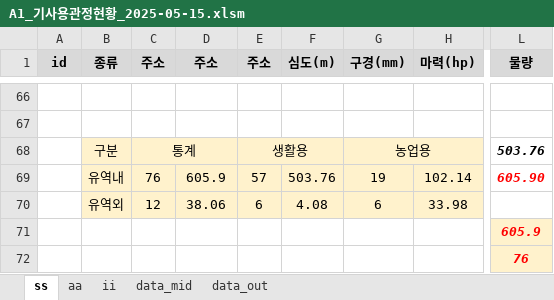
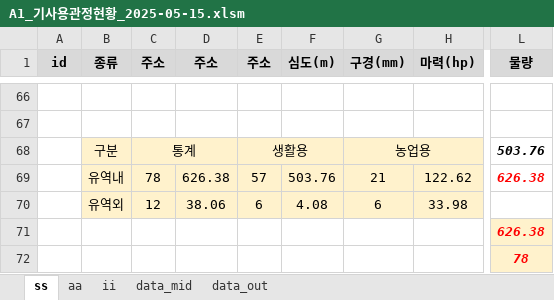
Before and after one commit to ihanseol/02_Excel3, an Excel workbook: 01_Acquifer Pumping Test/02_기사용관정/A1_기사용관정현황_2025-05-15.xlsm, sheet ss, drawn as a sheet; only a part is shown, gaps mark what is left out; values as stored, in another font and other column widths than the file's, no borders; charts and pictures not drawn; the diff names each change by its address in the sheet, - before the commit and + after, or states it on an @@ line.

```diff
--- a/01_Acquifer Pumping Test/02_기사용관정/A1_기사용관정현황_2025-05-15.xlsm (sheet ss)
+++ b/01_Acquifer Pumping Test/02_기사용관정/A1_기사용관정현황_2025-05-15.xlsm (sheet ss)
-C69 (주소): 76
+C69 (주소): 78
-D69 (주소): 605.9
+D69 (주소): 626.38
-G69 (구경(mm)): 19
+G69 (구경(mm)): 21
-H69 (마력(hp)): 102.14
+H69 (마력(hp)): 122.62
-L69 (물량): 605.90
+L69 (물량): 626.38
-L71 (물량): 605.9
+L71 (물량): 626.38
-L72 (물량): 76
+L72 (물량): 78
```
Also changed, not shown: sheet aa, formulas that keep their value, charts or pictures, 8 other files.
